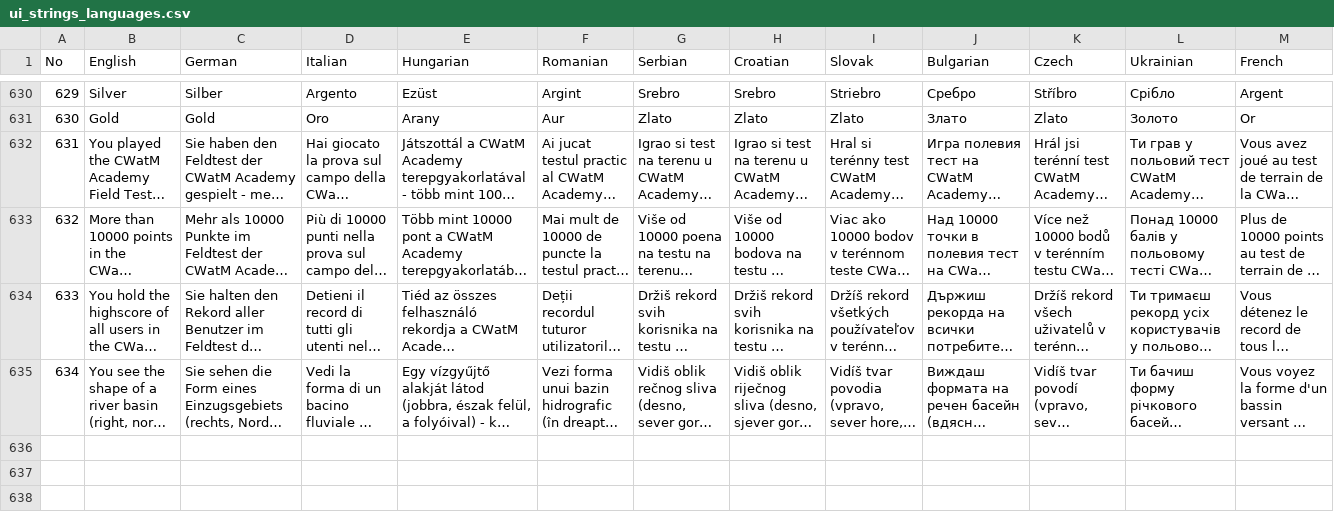
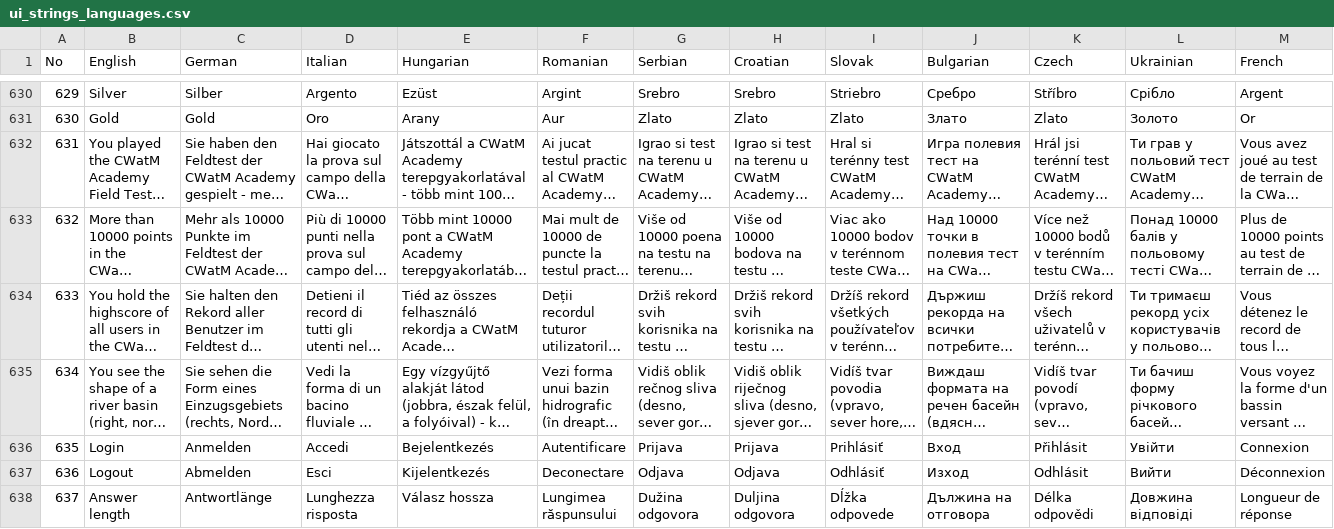
Before and after one commit to iiasa/CWatM_GUI, a CSV file: translations/ui_strings_languages.csv, drawn as a sheet; only a part is shown, gaps mark what is left out; long unchanged cells end in …; rows hold the shown columns only; the diff covers the shown part only; the diff names each change by its address in the sheet, - before the commit and + after, or states it on an @@ line.

Commit message:
CWatM AI: Edge/Chrome Google login, login guidance, clickable follow-ups
- Login opens Google's sign-in page in the installed Edge or Chrome (Playwright,
  bundled); the browser-cookie login (rookiepy) and Firefox option are removed
- Not logged in / expired session (incl. "CSRF token not found") is detected:
  questions are not sent, the user is guided to the login instead
- Login button no longer claims a working session when it is not verified
- A closing "Would you like ...?" offer gets a clickable pictogram that asks it
- Answer length is Short / Long only; single line spacing in the transcript
- Browser picker font in pt (no more QFont::setPointSize warning)

```diff
--- a/translations/ui_strings_languages.csv
+++ b/translations/ui_strings_languages.csv
+row 636: 635 | Login | Anmelden | Accedi | Bejelentkezés | Autentificare | Prijava | Prijava | Prihlásiť | Вход | Přihlásit | Увійти | Connexion
+row 637: 636 | Logout | Abmelden | Esci | Kijelentkezés | Deconectare | Odjava | Odjava | Odhlásiť | Изход | Odhlásit | Вийти | Déconnexion
+row 638: 637 | Answer length | Antwortlänge | Lunghezza risposta | Válasz hossza | Lungimea răspunsului | Dužina odgovora | Duljina odgovora | Dĺžka odpovede | Дължина на отговора | Délka odpovědi | Довжина відповіді | Longueur de réponse
```
Also changed, not shown: 3 added rows elsewhere in this file, 18 other files.
